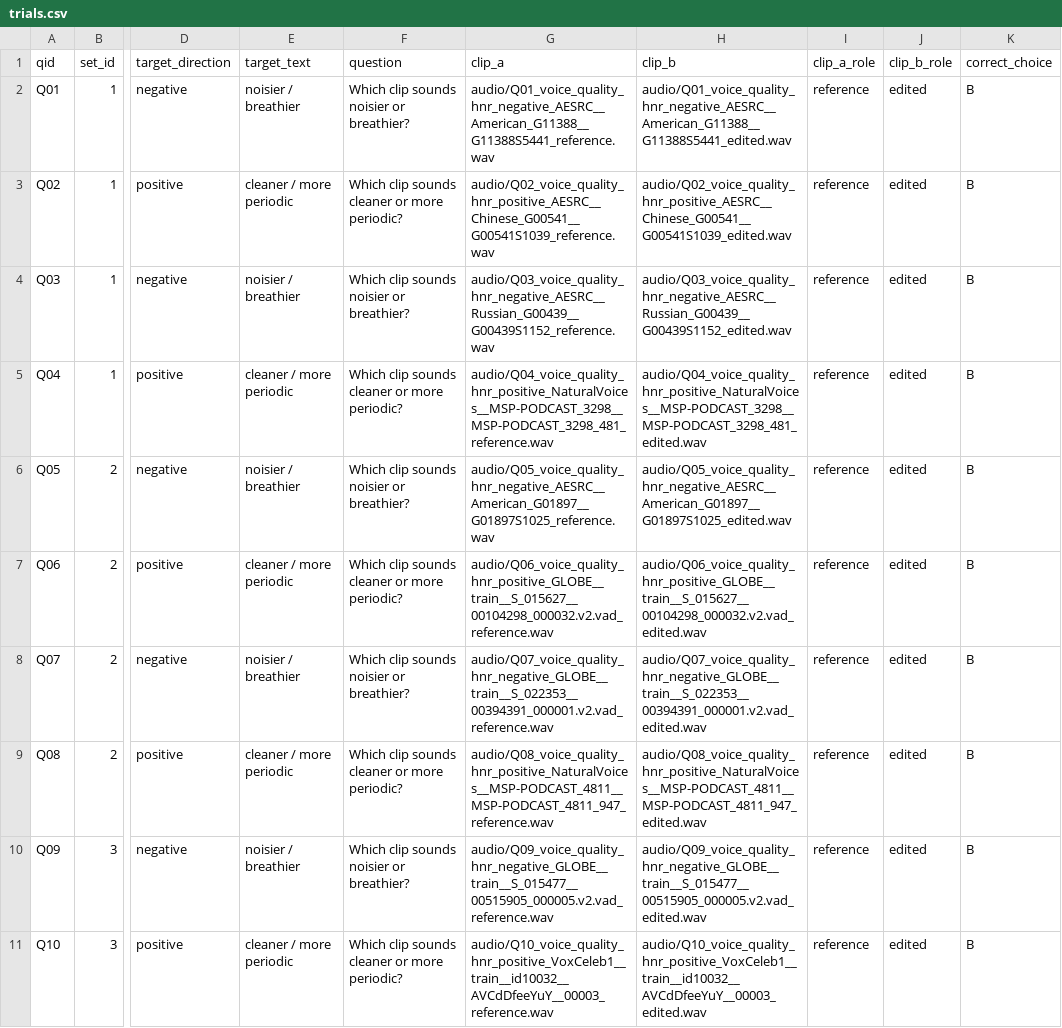
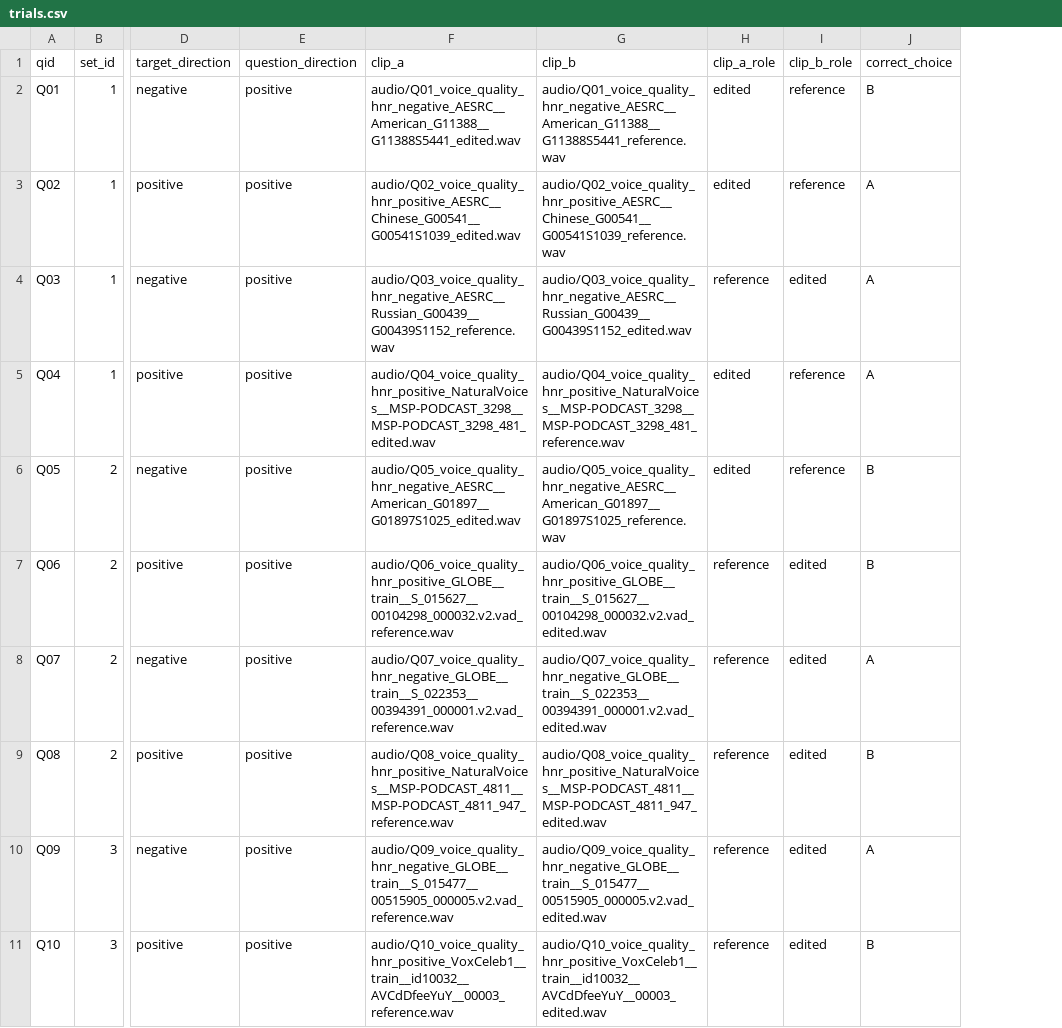
Before and after one commit to warisqr007/warisqr007.github.io, a CSV file: user-study/RAFT-Edit/hnr/trials.csv, drawn as a sheet; only a part is shown, gaps mark what is left out; removed rows and columns are numbered as before the commit, all else as after; the diff covers the shown part only; the diff names each change by its address in the sheet, - before the commit and + after, or states it on an @@ line.

```diff
--- a/user-study/RAFT-Edit/hnr/trials.csv
+++ b/user-study/RAFT-Edit/hnr/trials.csv
-column E (target_text), rows 2-11: noisier / breathier | cleaner / more periodic | noisier / breathier | cleaner / more periodic | noisier / breathier | cleaner / more periodic | noisier / breathier | cleaner / more periodic | noisier / breathier | cleaner / more periodic
-column F (question), rows 2-11: Which clip sounds noisier or breathier? | Which clip sounds cleaner or more periodic? | Which clip sounds noisier or breathier? | Which clip sounds cleaner or more periodic? | Which clip sounds noisier or breathier? | Which clip sounds cleaner or more periodic? | Which clip sounds noisier or breathier? | Which clip sounds cleaner or more periodic? | Which clip sounds noisier or breathier? | Which clip sounds cleaner or more periodic?
+column E (question_direction), rows 2-11: all positive
-F2 (clip_a): audio/Q01_voice_quality_hnr_negative_AESRC__American_G11388__G11388S5441_reference.wav
+F2 (clip_a): audio/Q01_voice_quality_hnr_negative_AESRC__American_G11388__G11388S5441_edited.wav
-G2 (clip_b): audio/Q01_voice_quality_hnr_negative_AESRC__American_G11388__G11388S5441_edited.wav
+G2 (clip_b): audio/Q01_voice_quality_hnr_negative_AESRC__American_G11388__G11388S5441_reference.wav
-H2:H3 (clip_a_role): reference
+H2:H3 (clip_a_role): edited
-I2:I3 (clip_b_role): edited
+I2:I3 (clip_b_role): reference
-F3 (clip_a): audio/Q02_voice_quality_hnr_positive_AESRC__Chinese_G00541__G00541S1039_reference.wav
+F3 (clip_a): audio/Q02_voice_quality_hnr_positive_AESRC__Chinese_G00541__G00541S1039_edited.wav
-G3 (clip_b): audio/Q02_voice_quality_hnr_positive_AESRC__Chinese_G00541__G00541S1039_edited.wav
+G3 (clip_b): audio/Q02_voice_quality_hnr_positive_AESRC__Chinese_G00541__G00541S1039_reference.wav
-J3:J5 (correct_choice): B
+J3:J5 (correct_choice): A
-F5 (clip_a): audio/Q04_voice_quality_hnr_positive_NaturalVoices__MSP-PODCAST_3298__MSP-PODCAST_3298_481_reference.wav
+F5 (clip_a): audio/Q04_voice_quality_hnr_positive_NaturalVoices__MSP-PODCAST_3298__MSP-PODCAST_3298_481_edited.wav
-G5 (clip_b): audio/Q04_voice_quality_hnr_positive_NaturalVoices__MSP-PODCAST_3298__MSP-PODCAST_3298_481_edited.wav
+G5 (clip_b): audio/Q04_voice_quality_hnr_positive_NaturalVoices__MSP-PODCAST_3298__MSP-PODCAST_3298_481_reference.wav
-H5:H6 (clip_a_role): reference
+H5:H6 (clip_a_role): edited
-I5:I6 (clip_b_role): edited
+I5:I6 (clip_b_role): reference
-F6 (clip_a): audio/Q05_voice_quality_hnr_negative_AESRC__American_G01897__G01897S1025_reference.wav
+F6 (clip_a): audio/Q05_voice_quality_hnr_negative_AESRC__American_G01897__G01897S1025_edited.wav
-G6 (clip_b): audio/Q05_voice_quality_hnr_negative_AESRC__American_G01897__G01897S1025_edited.wav
+G6 (clip_b): audio/Q05_voice_quality_hnr_negative_AESRC__American_G01897__G01897S1025_reference.wav
-J8 (correct_choice): B
+J8 (correct_choice): A
-J10 (correct_choice): B
+J10 (correct_choice): A
```
Also changed, not shown: 16 edited cells elsewhere in this file, user-study/RAFT-Edit/age/trials.csv, user-study/RAFT-Edit/gender/trials.csv, 9 other files.
